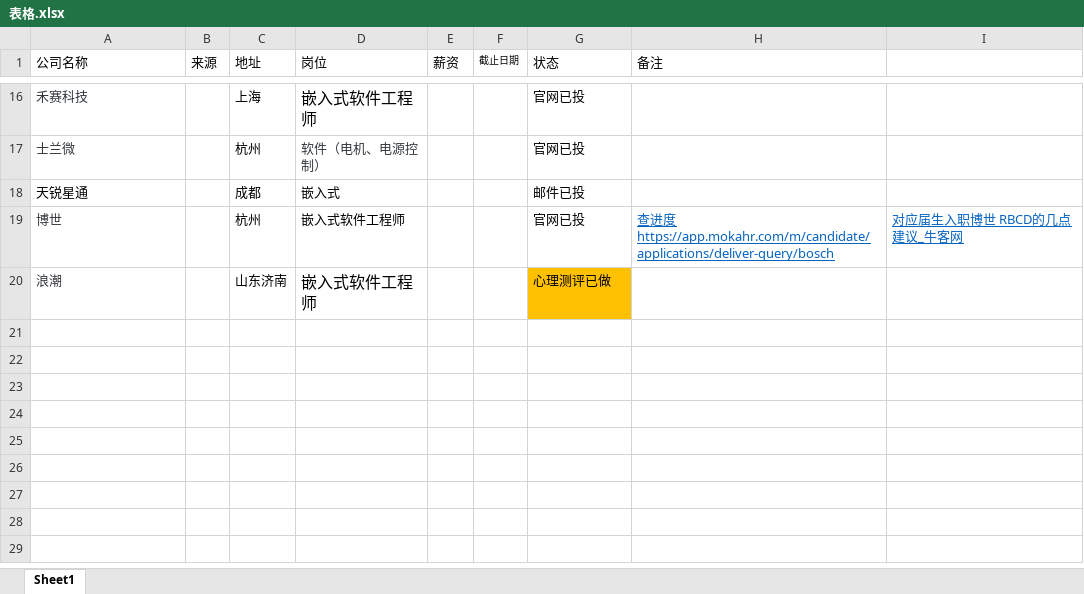
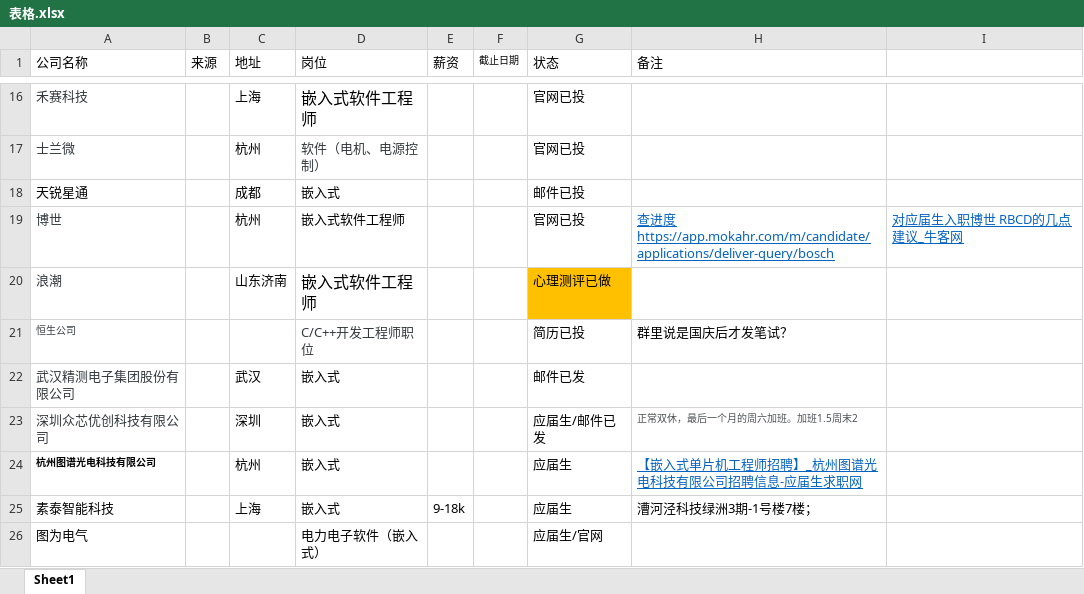
Before and after one commit to superprodami/Resume, an Excel workbook: 表格.xlsx, sheet Sheet1, drawn as a sheet; only a part is shown, gaps mark what is left out; values as stored, in another font and other column widths than the file's, no borders; the diff names each change by its address in the sheet, - before the commit and + after, or states it on an @@ line.

```diff
--- a/表格.xlsx (sheet Sheet1)
+++ b/表格.xlsx (sheet Sheet1)
+row 21: 恒生公司 |  |  | C/C++开发工程师职位 |  |  | 简历已投 | 群里说是国庆后才发笔试？
+row 22: 武汉精测电子集团股份有限公司 |  | 武汉 | 嵌入式 |  |  | 邮件已发
+row 23: 深圳众芯优创科技有限公司 |  | 深圳 | 嵌入式 |  |  | 应届生/邮件已发 | 正常双休，最后一个月的周六加班。加班1.5周末2
+row 24: 杭州图谱光电科技有限公司 |  | 杭州 | 嵌入式 |  |  | 应届生 | 【嵌入式单片机工程师招聘】_杭州图谱光电科技有限公司招聘信息-应届生求职网
+row 25: 素泰智能科技 |  | 上海 | 嵌入式 | 9-18k |  | 应届生 | 漕河泾科技绿洲3期-1号楼7楼；
+row 26: 图为电气 |  |  | 电力电子软件（嵌入式） |  |  | 应届生/官网
```
Also changed, not shown: 3 other files.
